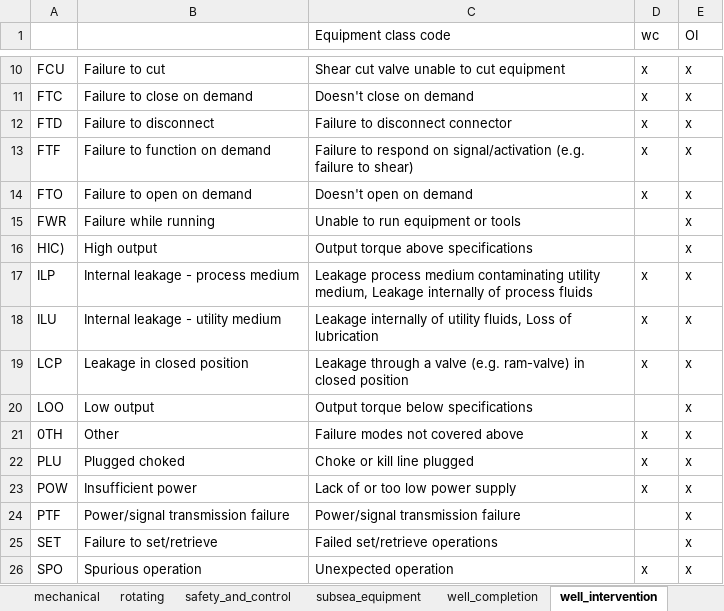
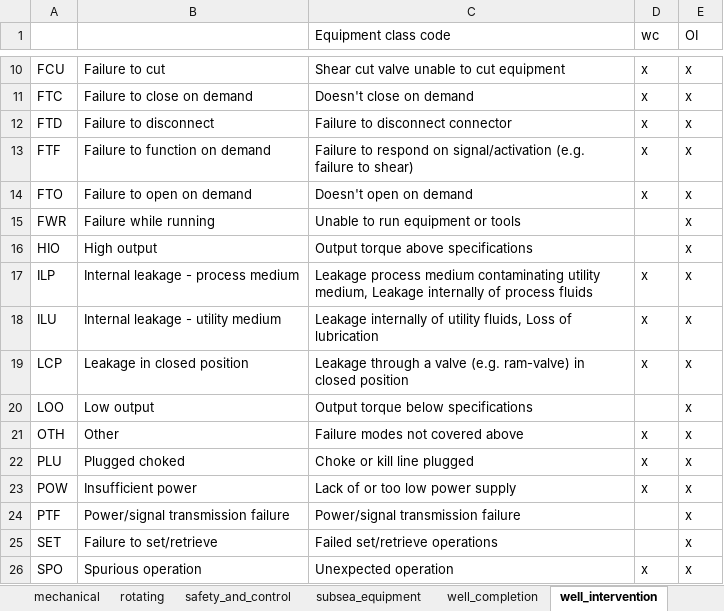
Before and after one commit to chrisconstant/Auto-Q, an Excel workbook: fmea_recommender/tables/all_iso.xlsx, sheet well_intervention, drawn as a sheet; only a part is shown, gaps mark what is left out; values as stored, in another font and other column widths than the file's, no borders; the diff names each change by its address in the sheet, - before the commit and + after, or states it on an @@ line.

```diff
--- a/fmea_recommender/tables/all_iso.xlsx (sheet well_intervention)
+++ b/fmea_recommender/tables/all_iso.xlsx (sheet well_intervention)
-A16: HIC)
+A16: HIO
-A21: 0TH
+A21: OTH
```
Also changed, not shown: sheet electrical, sheet marine_equipment, sheet well_completion, sheet drilling_equipment, sheet subsea_equipment, sheet safety_and_control, 2 more sheets.
